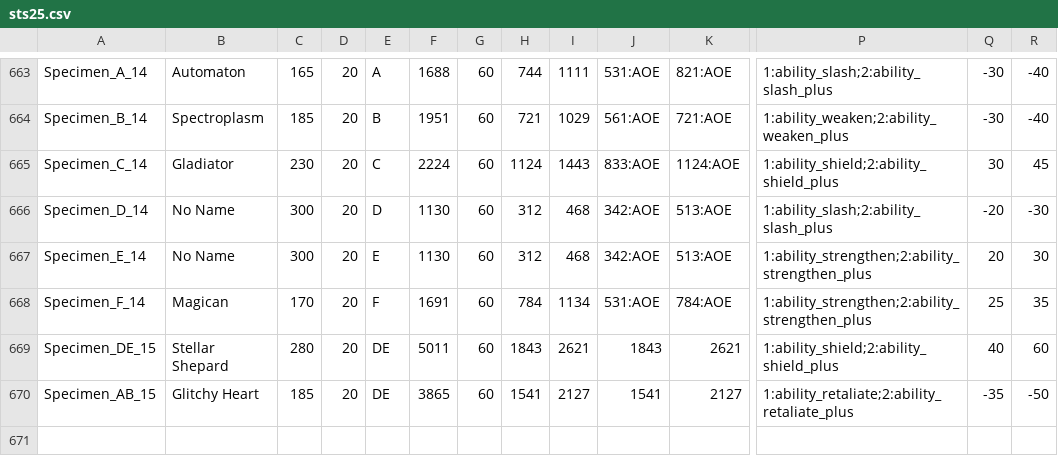
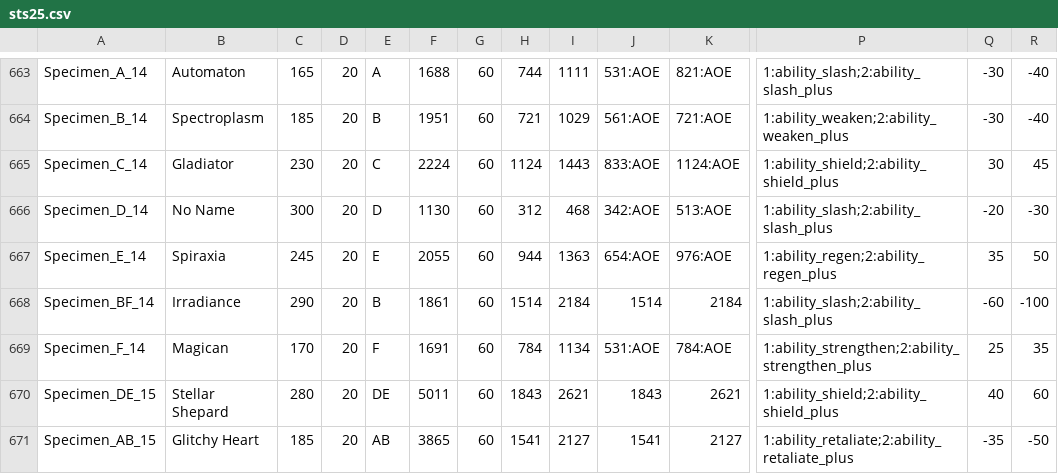
Before and after one commit to DustinSalinas/stats25, a CSV file: sts25.csv, drawn as a sheet; only a part is shown, gaps mark what is left out; addresses are those after the commit; rows hold the shown columns only; the diff names each change by its address in the sheet, - before the commit and + after, or states it on an @@ line.

```diff
--- a/sts25.csv
+++ b/sts25.csv
-B667: No Name
+B667: Spiraxia
-C667: 300
+C667: 245
-F667: 1130
+F667: 2055
-H667: 312
+H667: 944
-I667: 468
+I667: 1363
-J667: 342:AOE
+J667: 654:AOE
-K667: 513:AOE
+K667: 976:AOE
-P667: 1:ability_strengthen;2:ability_strengthen_plus
+P667: 1:ability_regen;2:ability_regen_plus
-Q667: 20
+Q667: 35
-R667: 30
+R667: 50
+row 668: Specimen_BF_14 | Irradiance | 290 | 20 | B | 1861 | 60 | 1514 | 2184 | 1514 | 2184 | 1:ability_slash;2:ability_slash_plus | -60 | -100
-E671: DE
+E671: AB
```
